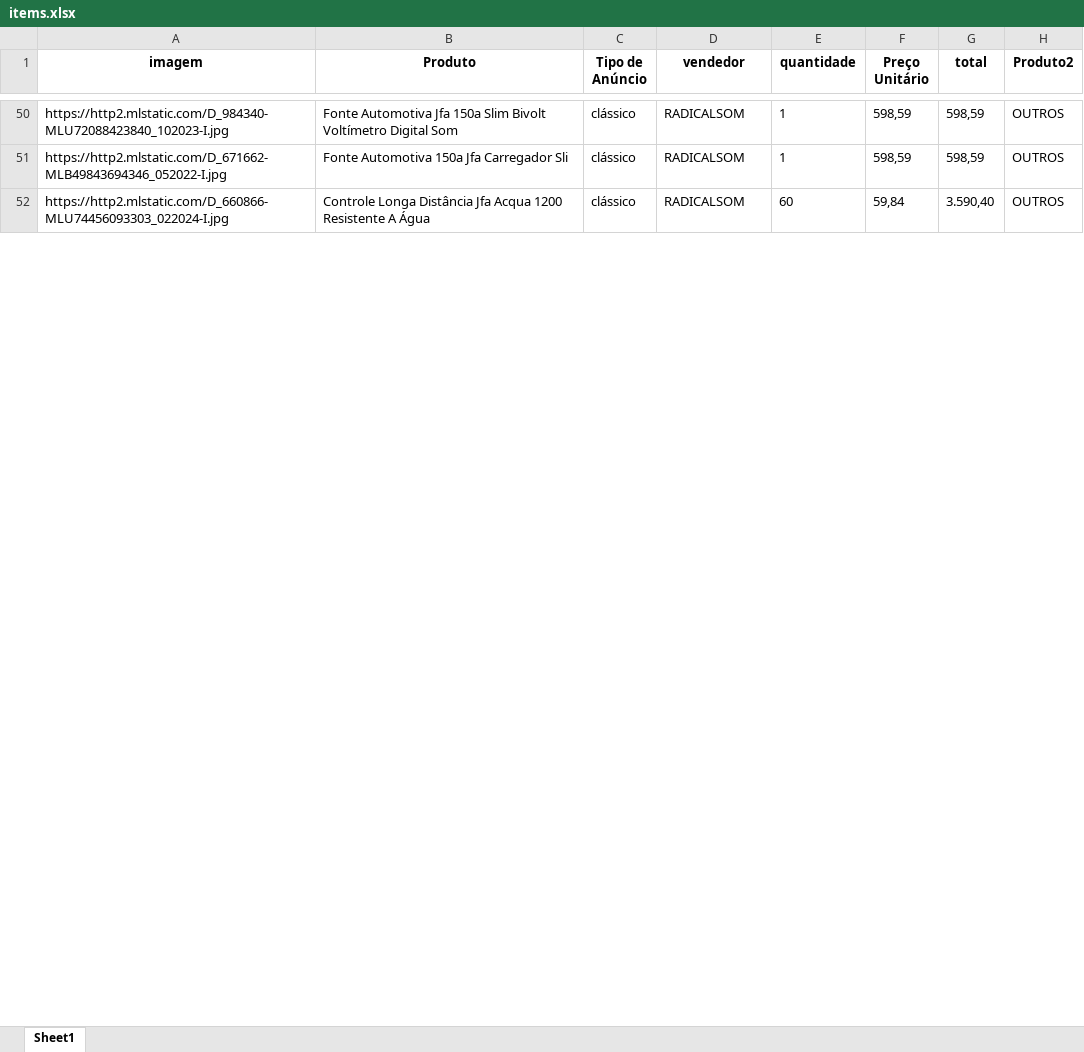
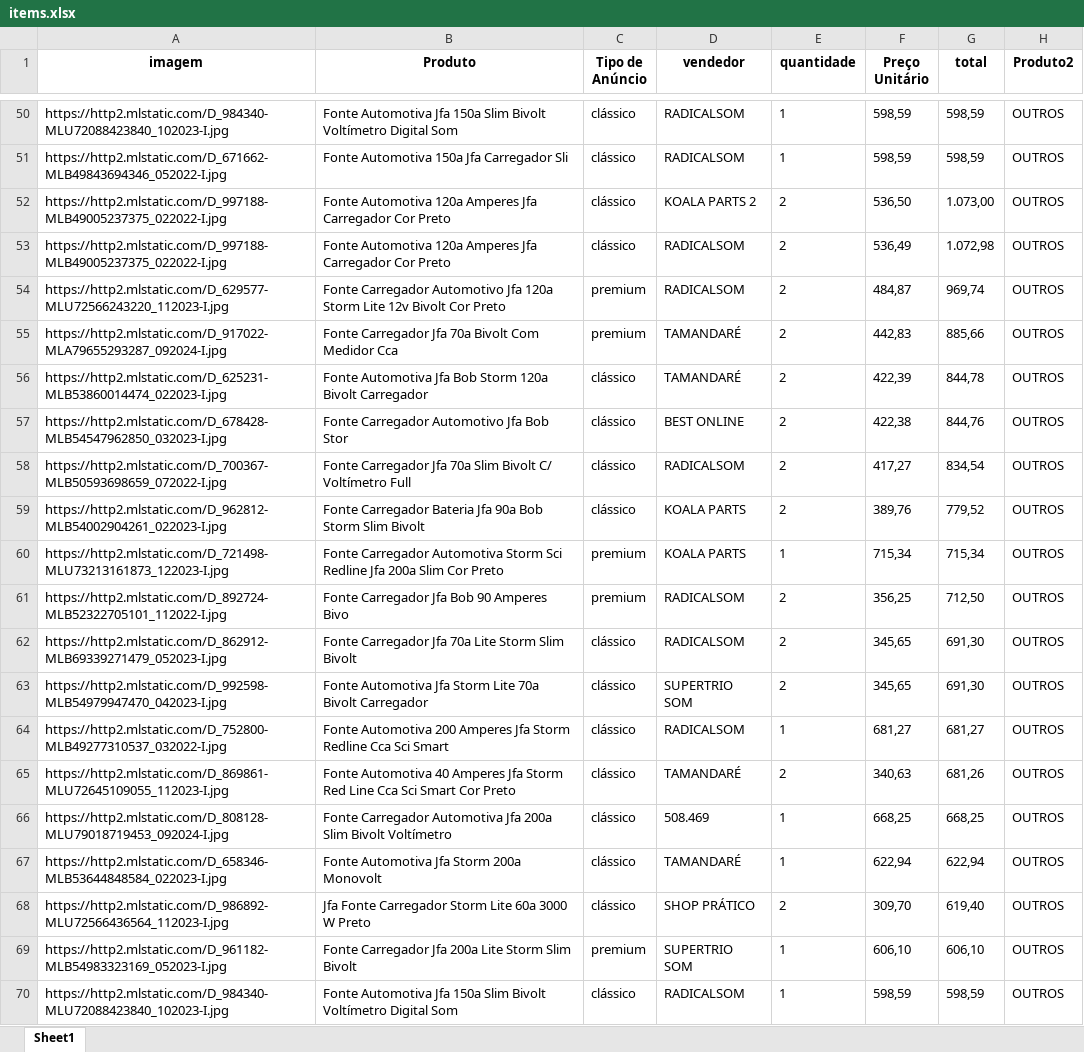
Before and after one commit to ArthurDuarte77/vendas-fora-politica, an Excel workbook: items.xlsx, sheet Sheet1, drawn as a sheet; only a part is shown, gaps mark what is left out; the shorter side is filled out with more unchanged rows; values as stored, in another font and other column widths than the file's, no borders; the diff covers the shown part only; the diff names each change by its address in the sheet, - before the commit and + after, or states it on an @@ line.

Commit message:
correção preços

```diff
--- a/items.xlsx (sheet Sheet1)
+++ b/items.xlsx (sheet Sheet1)
+row 52: https://http2.mlstatic.com/D_997188-MLB49005237375_022022-I.jpg | Fonte Automotiva 120a Amperes Jfa Carregador Cor Preto | clássico | KOALA PARTS 2 | 2 | 536,50 | 1.073,00 | OUTROS
+row 53: https://http2.mlstatic.com/D_997188-MLB49005237375_022022-I.jpg | Fonte Automotiva 120a Amperes Jfa Carregador Cor Preto | clássico | RADICALSOM | 2 | 536,49 | 1.072,98 | OUTROS
+row 54: https://http2.mlstatic.com/D_629577-MLU72566243220_112023-I.jpg | Fonte Carregador Automotivo Jfa 120a Storm Lite 12v Bivolt Cor Preto | premium | RADICALSOM | 2 | 484,87 | 969,74 | OUTROS
+row 55: https://http2.mlstatic.com/D_917022-MLA79655293287_092024-I.jpg | Fonte Carregador Jfa 70a Bivolt Com Medidor Cca | premium | TAMANDARÉ | 2 | 442,83 | 885,66 | OUTROS
+row 56: https://http2.mlstatic.com/D_625231-MLB53860014474_022023-I.jpg | Fonte Automotiva Jfa Bob Storm 120a Bivolt Carregador | clássico | TAMANDARÉ | 2 | 422,39 | 844,78 | OUTROS
+row 57: https://http2.mlstatic.com/D_678428-MLB54547962850_032023-I.jpg | Fonte Carregador Automotivo Jfa Bob Stor | clássico | BEST ONLINE | 2 | 422,38 | 844,76 | OUTROS
+row 58: https://http2.mlstatic.com/D_700367-MLB50593698659_072022-I.jpg | Fonte Carregador Jfa 70a Slim Bivolt C/ Voltímetro Full | clássico | RADICALSOM | 2 | 417,27 | 834,54 | OUTROS
+row 59: https://http2.mlstatic.com/D_962812-MLB54002904261_022023-I.jpg | Fonte Carregador Bateria Jfa 90a Bob Storm Slim Bivolt | clássico | KOALA PARTS | 2 | 389,76 | 779,52 | OUTROS
+row 60: https://http2.mlstatic.com/D_721498-MLU73213161873_122023-I.jpg | Fonte Carregador Automotiva Storm Sci Redline Jfa 200a Slim Cor Preto | premium | KOALA PARTS | 1 | 715,34 | 715,34 | OUTROS
+row 61: https://http2.mlstatic.com/D_892724-MLB52322705101_112022-I.jpg | Fonte Carregador Jfa Bob 90 Amperes Bivo | premium | RADICALSOM | 2 | 356,25 | 712,50 | OUTROS
+row 62: https://http2.mlstatic.com/D_862912-MLB69339271479_052023-I.jpg | Fonte Carregador Jfa 70a Lite Storm Slim Bivolt | clássico | RADICALSOM | 2 | 345,65 | 691,30 | OUTROS
+row 63: https://http2.mlstatic.com/D_992598-MLB54979947470_042023-I.jpg | Fonte Automotiva Jfa Storm Lite 70a Bivolt Carregador | clássico | SUPERTRIO SOM | 2 | 345,65 | 691,30 | OUTROS
+row 64: https://http2.mlstatic.com/D_752800-MLB49277310537_032022-I.jpg | Fonte Automotiva 200 Amperes Jfa Storm Redline Cca Sci Smart | clássico | RADICALSOM | 1 | 681,27 | 681,27 | OUTROS
+row 65: https://http2.mlstatic.com/D_869861-MLU72645109055_112023-I.jpg | Fonte Automotiva 40 Amperes Jfa Storm Red Line Cca Sci Smart Cor Preto | clássico | TAMANDARÉ | 2 | 340,63 | 681,26 | OUTROS
+row 66: https://http2.mlstatic.com/D_808128-MLU79018719453_092024-I.jpg | Fonte Carregador Automotiva Jfa 200a Slim Bivolt Voltímetro | clássico | 508.469 | 1 | 668,25 | 668,25 | OUTROS
+row 67: https://http2.mlstatic.com/D_658346-MLB53644848584_022023-I.jpg | Fonte Automotiva Jfa Storm 200a Monovolt | clássico | TAMANDARÉ | 1 | 622,94 | 622,94 | OUTROS
+row 68: https://http2.mlstatic.com/D_986892-MLU72566436564_112023-I.jpg | Jfa Fonte Carregador Storm Lite 60a 3000 W Preto | clássico | SHOP PRÁTICO | 2 | 309,70 | 619,40 | OUTROS
+row 69: https://http2.mlstatic.com/D_961182-MLB54983323169_052023-I.jpg | Fonte Carregador Jfa 200a Lite Storm Slim Bivolt | premium | SUPERTRIO SOM | 1 | 606,10 | 606,10 | OUTROS
+row 70: https://http2.mlstatic.com/D_984340-MLU72088423840_102023-I.jpg | Fonte Automotiva Jfa 150a Slim Bivolt Voltímetro Digital Som | clássico | RADICALSOM | 1 | 598,59 | 598,59 | OUTROS
```
Also changed, not shown: 74 added rows and 17 edited cells elsewhere in this sheet, 4 other files.
